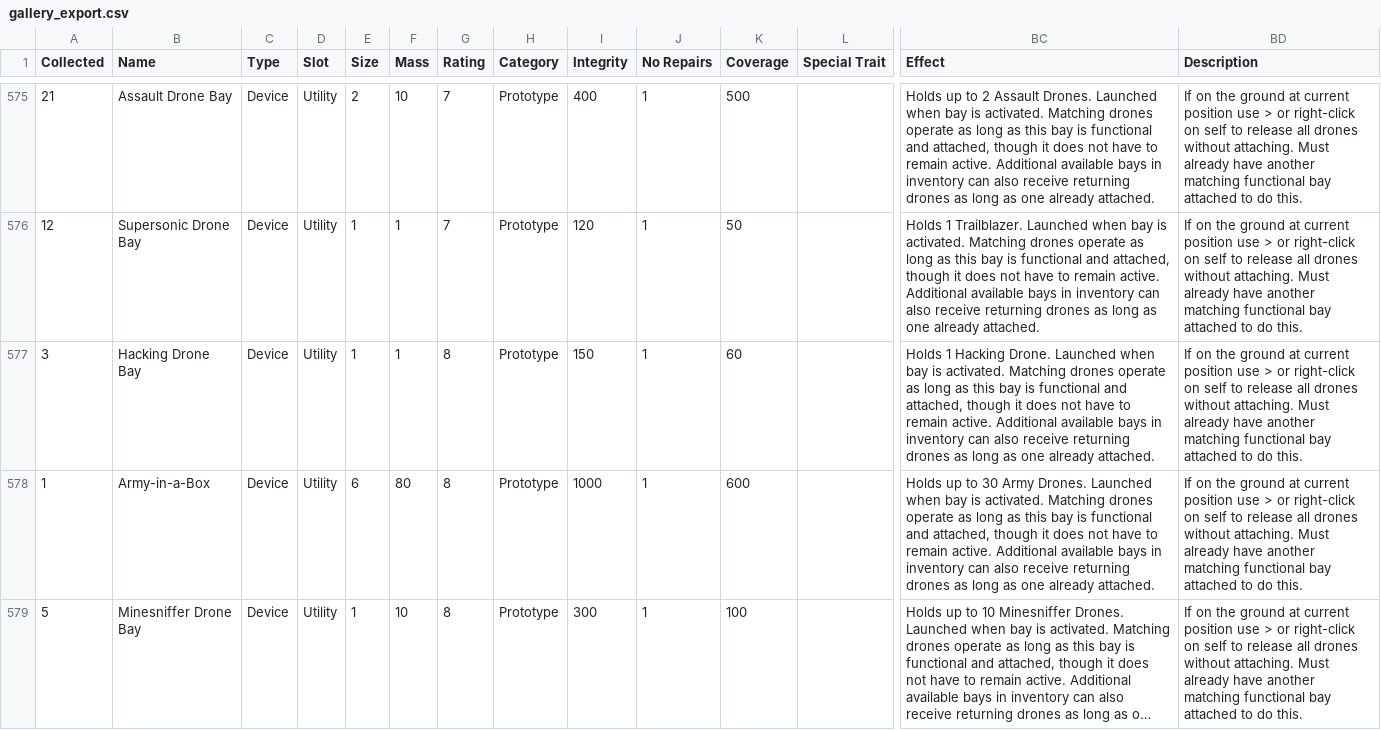
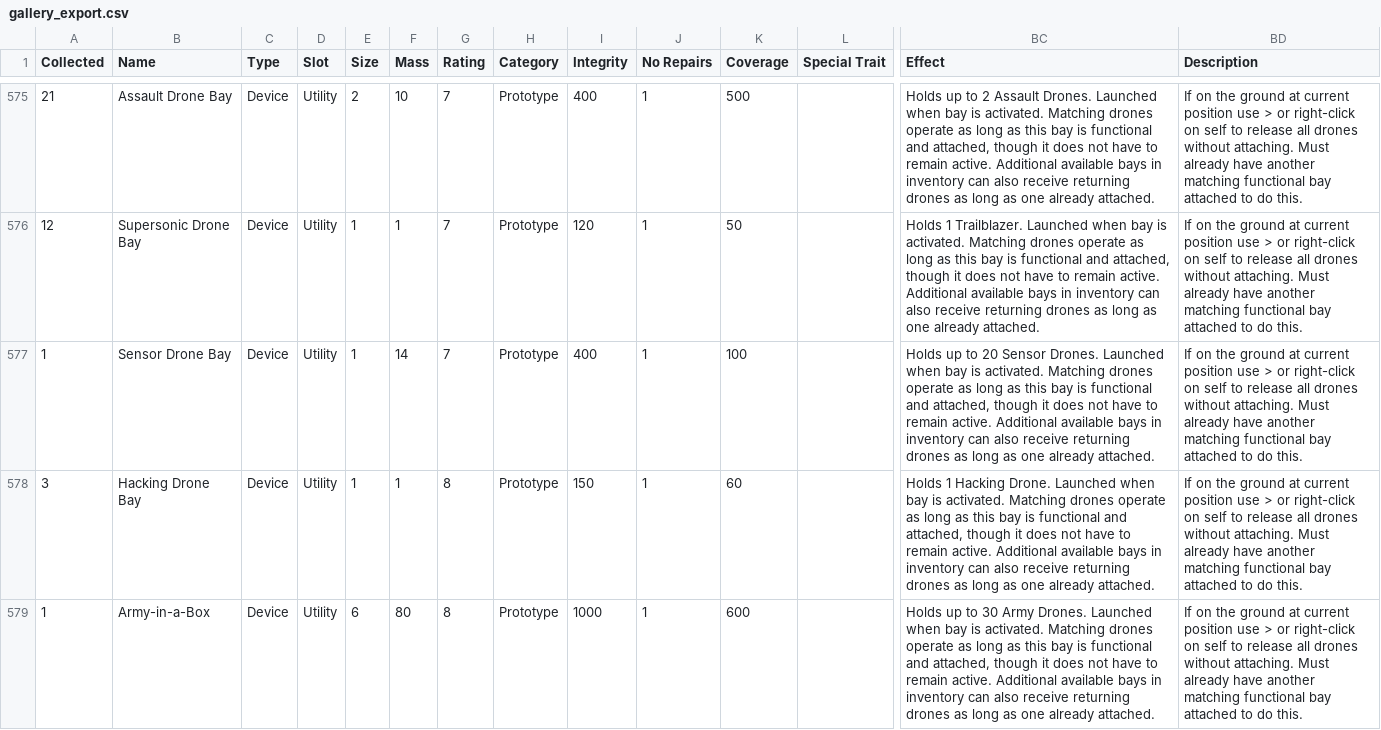
Before and after one commit to noemica/cog-minder, a CSV file: utils/gallery_export.csv, drawn as a sheet; only a part is shown, gaps mark what is left out; the shorter side is filled out with more unchanged rows; long unchanged cells end in …; rows hold the shown columns only; the diff names each change by its address in the sheet, - before the commit and + after, or states it on an @@ line.

```diff
--- a/utils/gallery_export.csv
+++ b/utils/gallery_export.csv
+row 577: 1 | Sensor Drone Bay | Device | Utility | 1 | 14 | 7 | Prototype | 400 | 1 | 100 |  | Holds up to 20 Sensor Drones. Launched when bay is activated. Matching drones operate as long as this bay is functional and attached, though it does not have to remain active. Additional available bays in inventory can also receive returning drones as long as one already attached. | If on the ground at current position use > or right-click on self to release all drones without attaching. Must already have another matching functional bay attached to do this.
```
Also changed, not shown: 1 other file.
